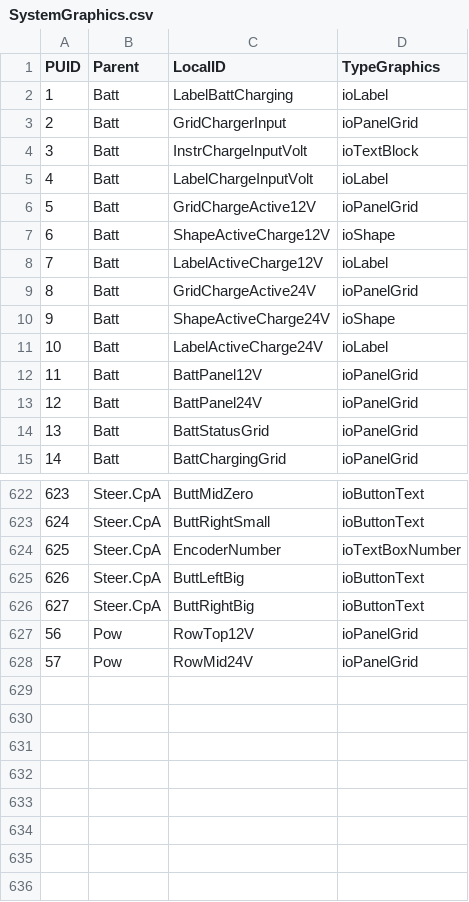
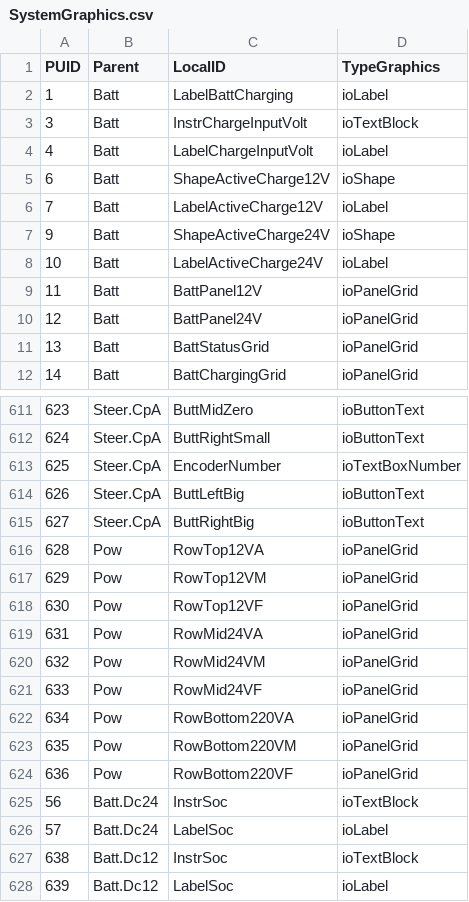
Before and after one commit to open-mar/iostudio-modules, a CSV file: Configuration/Projects/MASS/Database/SystemGraphics.csv, drawn as a sheet; only a part is shown, gaps mark what is left out; the diff covers the shown part only.

```diff
--- a/Configuration/Projects/MASS/Database/SystemGraphics.csv
+++ b/Configuration/Projects/MASS/Database/SystemGraphics.csv
@@ -2,9 +2,6 @@ PUID;Parent;LocalID;TypeGraphics
 1;Batt;LabelBattCharging;ioLabel
-2;Batt;GridChargerInput;ioPanelGrid
 3;Batt;InstrChargeInputVolt;ioTextBlock
 4;Batt;LabelChargeInputVolt;ioLabel
-5;Batt;GridChargeActive12V;ioPanelGrid
 6;Batt;ShapeActiveCharge12V;ioShape
 7;Batt;LabelActiveCharge12V;ioLabel
-8;Batt;GridChargeActive24V;ioPanelGrid
 9;Batt;ShapeActiveCharge24V;ioShape
@@ -626,3 +615,14 @@ PUID;Parent;LocalID;TypeGraphics
 627;Steer.CpA;ButtRightBig;ioButtonText
-56;Pow;RowTop12V;ioPanelGrid
-57;Pow;RowMid24V;ioPanelGrid
+628;Pow;RowTop12VA;ioPanelGrid
+629;Pow;RowTop12VM;ioPanelGrid
+630;Pow;RowTop12VF;ioPanelGrid
+631;Pow;RowMid24VA;ioPanelGrid
+632;Pow;RowMid24VM;ioPanelGrid
+633;Pow;RowMid24VF;ioPanelGrid
+634;Pow;RowBottom220VA;ioPanelGrid
+635;Pow;RowBottom220VM;ioPanelGrid
+636;Pow;RowBottom220VF;ioPanelGrid
+56;Batt.Dc24;InstrSoc;ioTextBlock
+57;Batt.Dc24;LabelSoc;ioLabel
+638;Batt.Dc12;InstrSoc;ioTextBlock
+639;Batt.Dc12;LabelSoc;ioLabel
```
Also changed, not shown: 8 removed rows elsewhere in this file, Configuration/Projects/MASS/Database/SystemData.csv, 36 other files.
